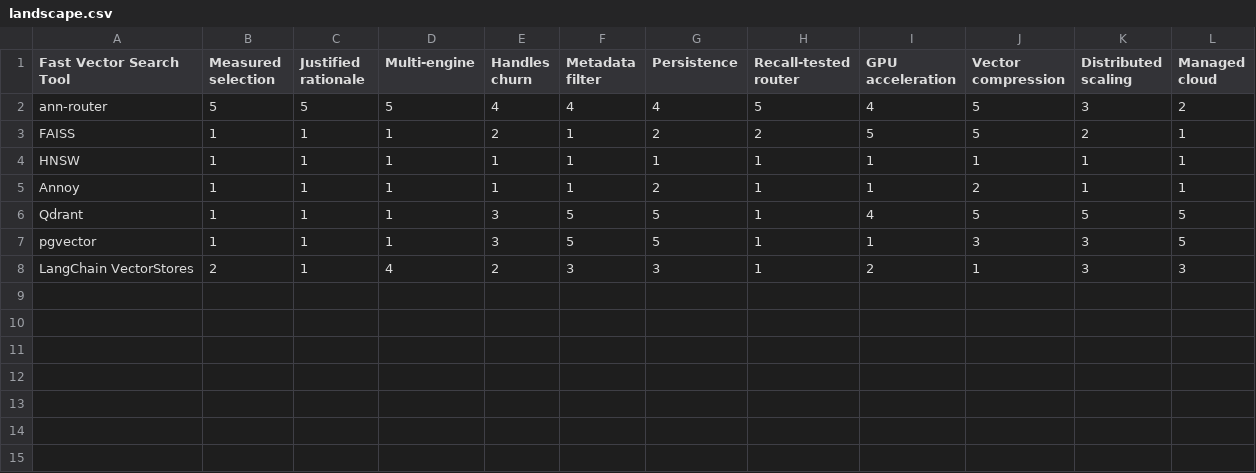
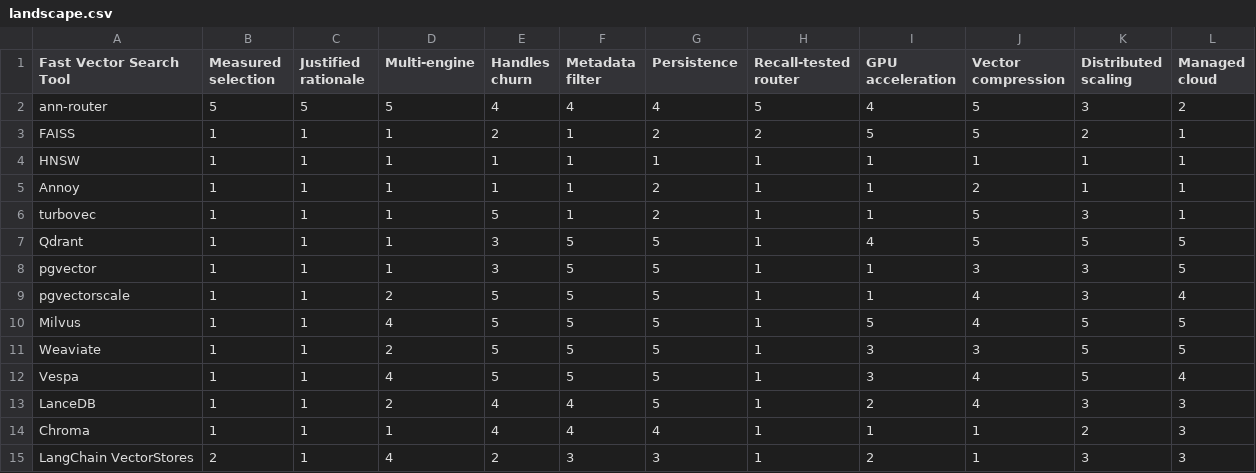
Before and after one commit to warith-harchaoui/ann-router, a CSV file: assets/landscape.csv, drawn as a sheet; the diff names each change by its address in the sheet, - before the commit and + after, or states it on an @@ line.

Commit message:
Paysage : 7 → 14 outils, relevé daté du champ vectoriel 2026
Le tableau datait du 2026-08-12 dans un domaine où six mois périment un
classement. Entrent pgvectorscale, Milvus, Weaviate, Vespa, LanceDB, Chroma,
plus turbovec, qui avait une fiche et pas de ligne alors que le routeur
l'utilise comme moteur. Les onze critères sont inchangés : seules les lignes
s'ajoutent, donc les notes existantes restent comparables.

Ce que la recherche rapporte et que la thèse intègre :

- pgvectorscale mesure 471 requêtes/s à 99 % de rappel sur 50 M de vecteurs
  contre 41 pour Qdrant. Le fait intéressant n'est pas le classement mais sa
  cause : l'index choisi DANS un moteur (DiskANN, HNSW, IVF, GPU) déplace le
  rappel avec la latence plus que le choix du moteur. Cela élargit le travail
  du routeur au lieu de le réduire.
- Weaviate fusionne BM25 avec le dense dans une requête. Une part des plaintes
  « la recherche vectorielle est mauvaise » sont des échecs lexicaux sur des
  noms propres ou des références rares : le rappel sur un corpus n'est pas le
  rappel sur une requête, et un besoin hybride devient une entrée de routage.
- Milvus et Vespa bornent le haut de l'échelle, LanceDB et Chroma le bas.

Nouvelle section « Sources et date de relevé » dans les deux langues, avec les
trois références. Un tableau de notes sans date de vérification est un tableau
dont on ne peut pas dire s'il est faux.

```diff
--- a/assets/landscape.csv
+++ b/assets/landscape.csv
+row 6: turbovec | 1 | 1 | 1 | 5 | 1 | 2 | 1 | 1 | 5 | 3 | 1
+row 9: pgvectorscale | 1 | 1 | 2 | 5 | 5 | 5 | 1 | 1 | 4 | 3 | 4
+row 10: Milvus | 1 | 1 | 4 | 5 | 5 | 5 | 1 | 5 | 4 | 5 | 5
+row 11: Weaviate | 1 | 1 | 2 | 5 | 5 | 5 | 1 | 3 | 3 | 5 | 5
+row 12: Vespa | 1 | 1 | 4 | 5 | 5 | 5 | 1 | 3 | 4 | 5 | 4
+row 13: LanceDB | 1 | 1 | 2 | 4 | 4 | 5 | 1 | 2 | 4 | 3 | 3
+row 14: Chroma | 1 | 1 | 1 | 4 | 4 | 4 | 1 | 1 | 1 | 2 | 3
```
Also changed, not shown: 4 other files.
